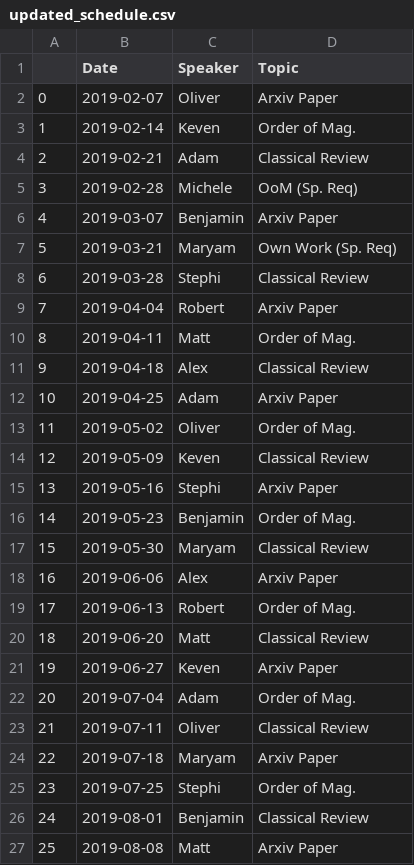
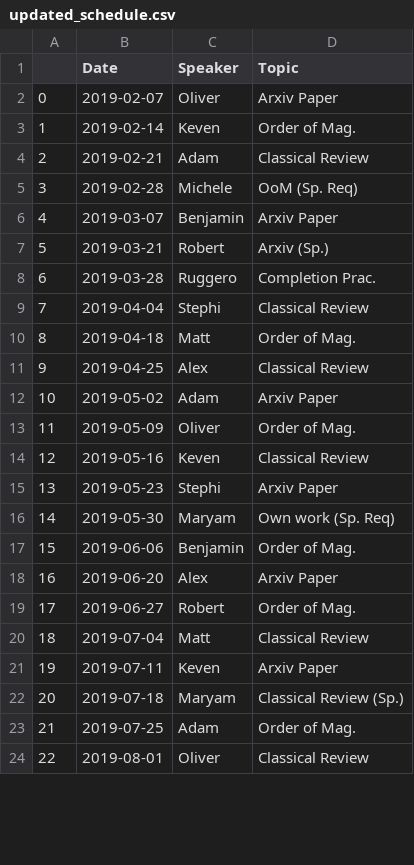
Before and after one commit to renkeven/michele_group_meeting, a CSV file: updated_schedule.csv, drawn as a sheet; only a part is shown; removed rows and columns are numbered as before the commit, all else as after; the diff covers the shown part only; the diff names each change by its address in the sheet, - before the commit and + after, or states it on an @@ line.

```diff
--- a/updated_schedule.csv
+++ b/updated_schedule.csv
-C7 (Speaker): Maryam
+C7 (Speaker): Robert
-D7 (Topic): Own Work (Sp. Req)
+D7 (Topic): Arxiv (Sp.)
-C8 (Speaker): Stephi
+C8 (Speaker): Ruggero
-D8 (Topic): Classical Review
+D8 (Topic): Completion Prac.
-C9 (Speaker): Robert
+C9 (Speaker): Stephi
-D9 (Topic): Arxiv Paper
+D9 (Topic): Classical Review
-B10 (Date): 2019-04-11
+B10 (Date): 2019-04-18
-B11 (Date): 2019-04-18
+B11 (Date): 2019-04-25
-B12 (Date): 2019-04-25
+B12 (Date): 2019-05-02
-B13 (Date): 2019-05-02
+B13 (Date): 2019-05-09
-row 14: 12 | 2019-05-09 | Keven | Classical Review
@@ column A renumbered between rows 14 and 26 @@
-C14 (Speaker): Stephi
+C14 (Speaker): Keven
-D14 (Topic): Arxiv Paper
+D14 (Topic): Classical Review
-C15 (Speaker): Benjamin
+C15 (Speaker): Stephi
-D15 (Topic): Order of Mag.
+D15 (Topic): Arxiv Paper
-D16 (Topic): Classical Review
+D16 (Topic): Own work (Sp. Req)
-C17 (Speaker): Alex
+C17 (Speaker): Benjamin
-D17 (Topic): Arxiv Paper
+D17 (Topic): Order of Mag.
-row 19: 17 | 2019-06-13 | Robert | Order of Mag.
-C18 (Speaker): Matt
+C18 (Speaker): Alex
-D18 (Topic): Classical Review
+D18 (Topic): Arxiv Paper
-C19 (Speaker): Keven
+C19 (Speaker): Robert
-D19 (Topic): Arxiv Paper
+D19 (Topic): Order of Mag.
-C20 (Speaker): Adam
+C20 (Speaker): Matt
-D20 (Topic): Order of Mag.
+D20 (Topic): Classical Review
-C21 (Speaker): Oliver
+C21 (Speaker): Keven
-D21 (Topic): Classical Review
+D21 (Topic): Arxiv Paper
-D22 (Topic): Arxiv Paper
+D22 (Topic): Classical Review (Sp.)
-C23 (Speaker): Stephi
+C23 (Speaker): Adam
-C24 (Speaker): Benjamin
+C24 (Speaker): Oliver
-row 27: 25 | 2019-08-08 | Matt | Arxiv Paper
```
Also changed, not shown: 3 added rows and 2 edited cells elsewhere in this file, 1 other file.
